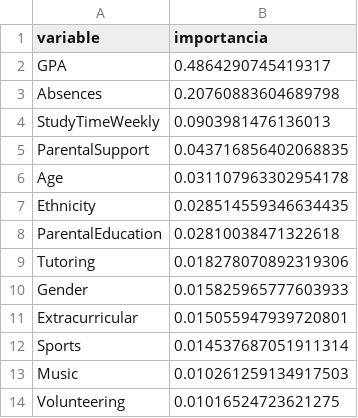
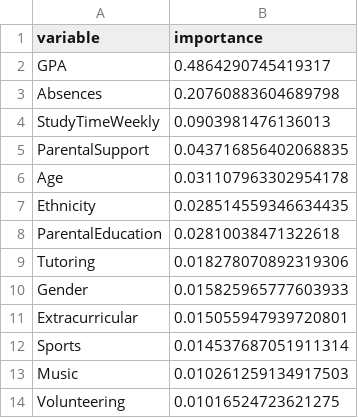
Before and after one commit to 149952/rrnn_ex1, a CSV file: importancia_variables_random_forest_final.csv, drawn as a sheet.

```diff
--- a/importancia_variables_random_forest_final.csv
+++ b/importancia_variables_random_forest_final.csv
@@ -1,2 +1,2 @@
-variable,importancia
+variable,importance
 GPA,0.4864290745419317
```
Also changed, not shown: classification_report_mlp_final.csv, classification_report_random_forest_final.csv, 3 other files.
